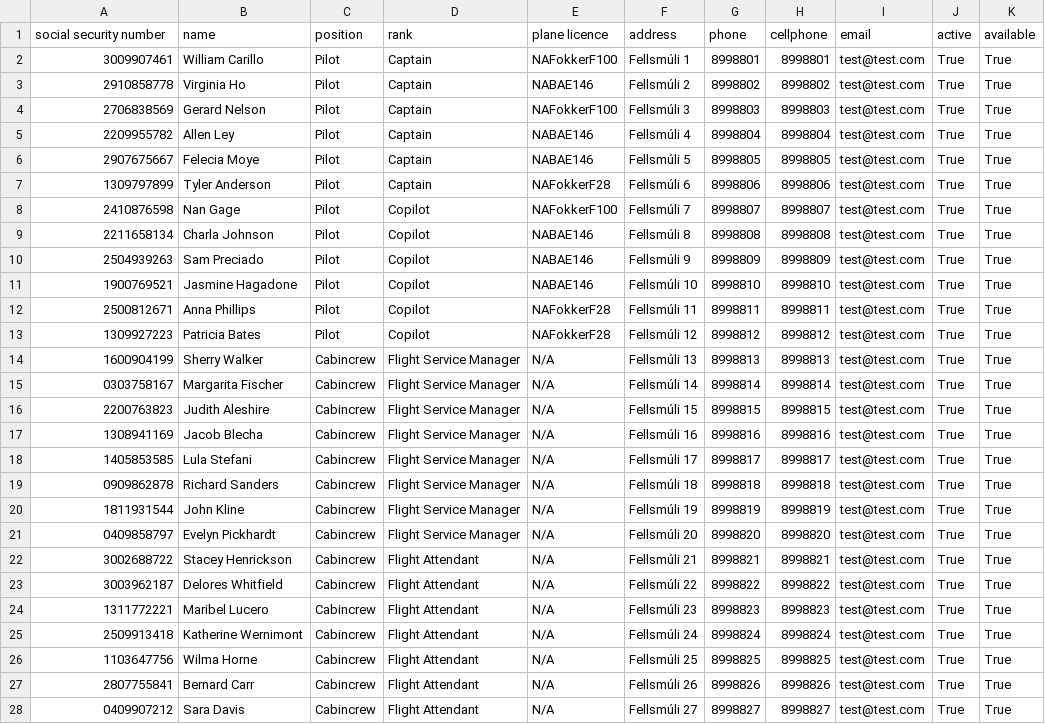
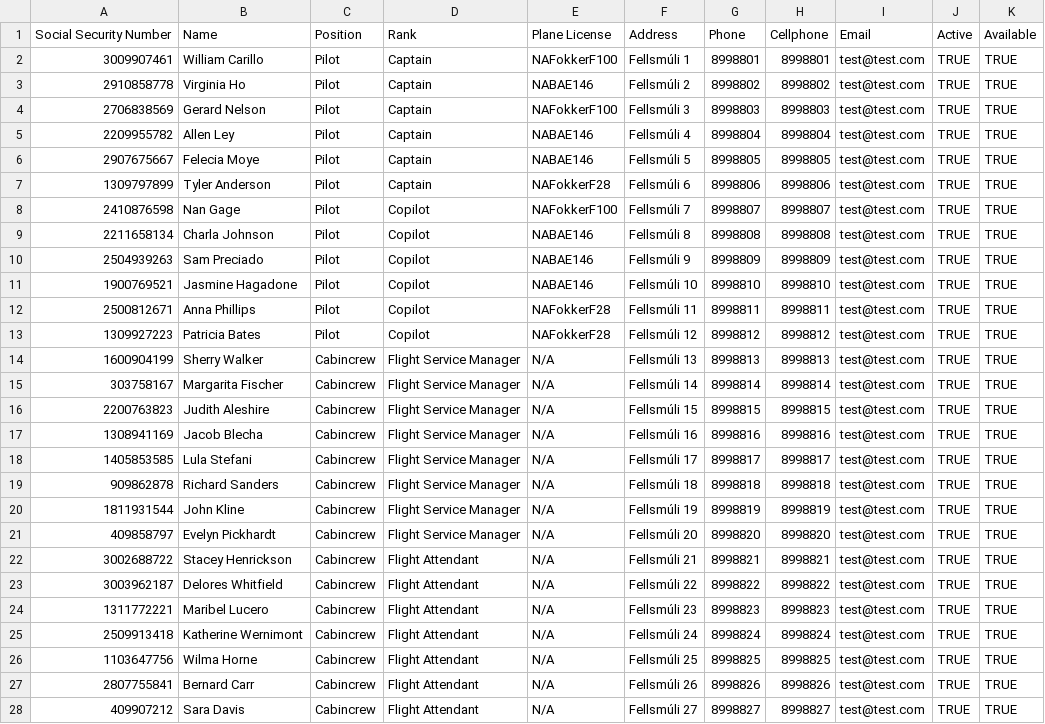
Before and after one commit to TheRobertSnow/HR_Dropouts, a CSV file: NaN_Air/DataFiles/worker.csv, drawn as a sheet; only a part is shown; removed rows and columns are numbered as before the commit, all else as after; the diff covers the shown part only; the diff names each change by its address in the sheet, - before the commit and + after, or states it on an @@ line.

Commit message:
Updatea worker.csv og Worker.py

```diff
--- a/NaN_Air/DataFiles/worker.csv
+++ b/NaN_Air/DataFiles/worker.csv
-row 1: social security number | name | position | rank | plane licence | address | phone | cellphone | email | active | available
+row 1: Social Security Number | Name | Position | Rank | Plane License | Address | Phone | Cellphone | Email | Active | Available
-J2:J28: True
+J2:J28: TRUE
-K2:K28: True
+K2:K28: TRUE
-A15: 0303758167
+A15: 303758167
-A19: 0909862878
+A19: 909862878
-A21: 0409858797
+A21: 409858797
-A28: 0409907212
+A28: 409907212
```
Also changed, not shown: 17 edited cells elsewhere in this file, 1 other file.
